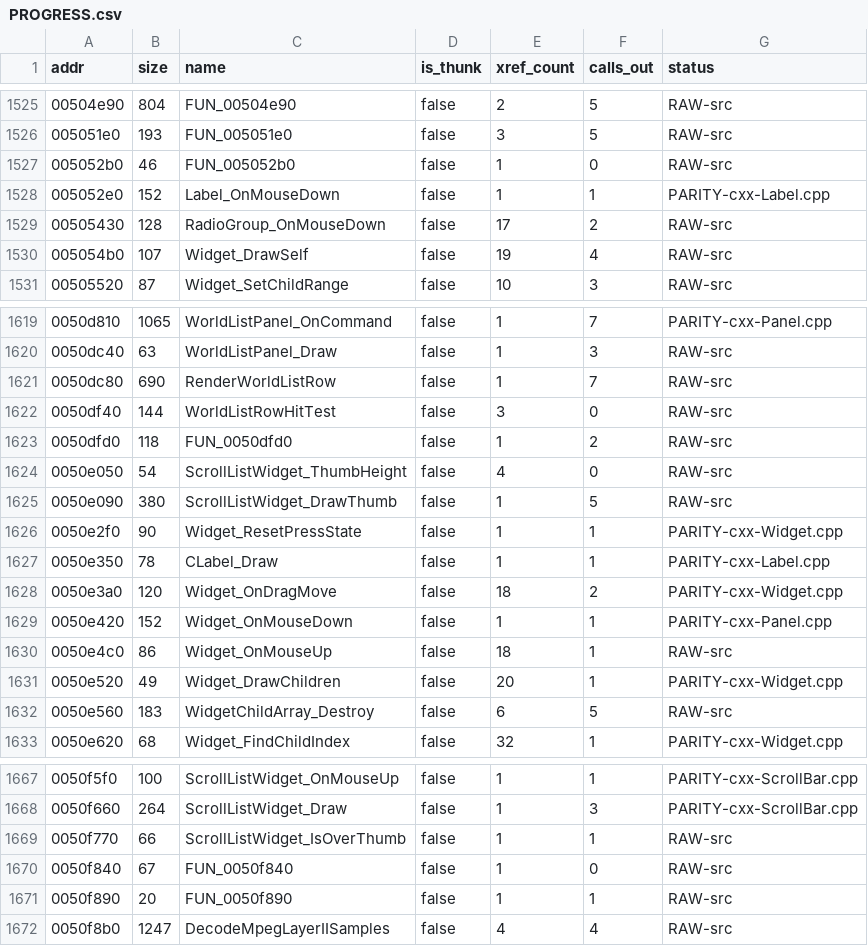
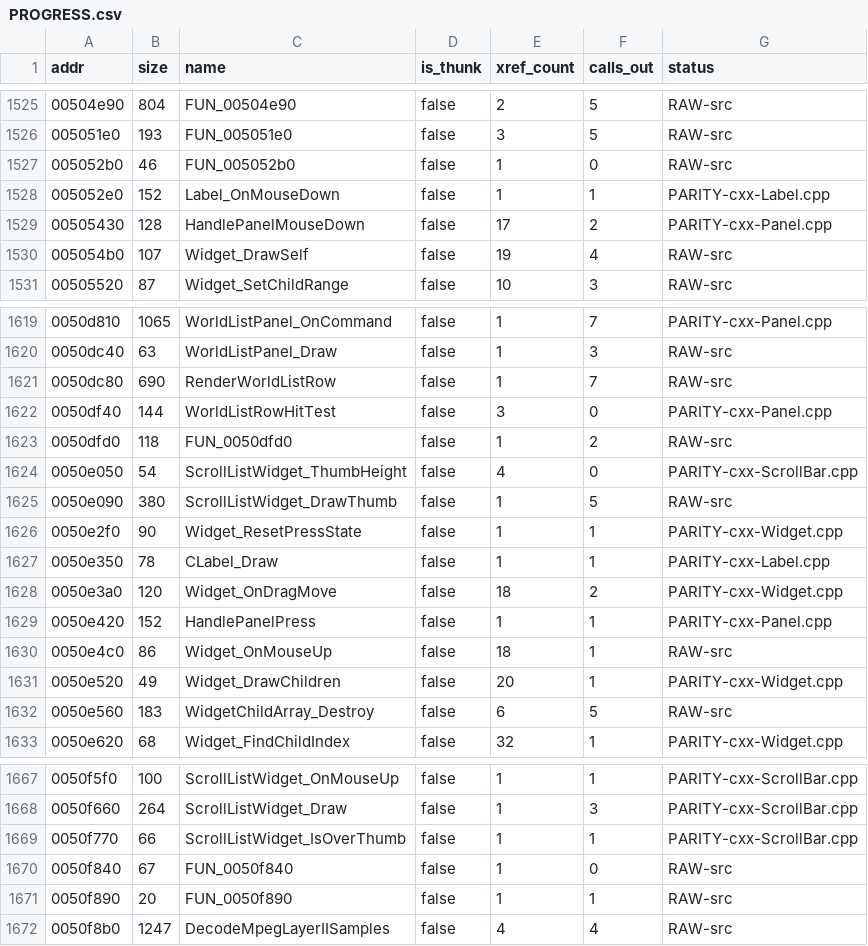
Before and after one commit to colemancda/GunBound-Decomp, a CSV file: PROGRESS.csv, drawn as a sheet; only a part is shown, gaps mark what is left out.

Commit message:
Continue deduplication: ScrollListWidget_IsOverThumb/ThumbHeight, RadioGroup_OnMouseDown, WorldListRowHitTest
Continuing the dedup pass from PLAN.md's tracked follow-up work.

- ScrollListWidget_IsOverThumb: zero real callers, deleted outright.
- ScrollListWidget_ThumbHeight: one real caller
  (ScrollListWidget_DrawThumb.c), added an extern "C" shim with the same
  inline-__asm EAX-capture technique as the Widget.cpp batch (`this`
  arrives in EAX in the original, matching the class comment's note).
- RadioGroup_OnMouseDown (0x505430): discovered to be a raw duplicate of
  CPanel::OnMouseDown (already promoted/scored). Renamed in Ghidra to
  HandlePanelMouseDown (the old name was a guess predating the C++
  promotion) and synced to PROGRESS.csv. Deleted the raw file, added a
  shim, then found its remaining caller (FUN_0050a1b0.c, itself ported
  to C++ this pass) let the shim be removed entirely.
- Widget_OnMouseDown (0x50e420): same story - a raw duplicate of
  CPanel::HandlePress. Renamed in Ghidra to HandlePanelPress, synced.
  Its only caller was RadioGroup_OnMouseDown.c, which is now gone too,
  so this shim was also removed entirely once both were cleared.
- WorldListRowHitTest: raw duplicate of CWorldListPanel::RowHitTest.
  Its only caller (FUN_0050d7a0.cpp, already a ported .cpp file under
  this project's control) got its call site updated to pass all three
  arguments explicitly instead of relying on register-passed this/x -
  since the caller isn't raw C, this sidesteps the usual asm-capture
  requirement entirely.
- FUN_0050a1b0.c ported to .cpp to call CPanel::OnMouseDown directly;
  same pre-existing "dropped this argument" bug pattern found and fixed
  as in the previous pass.

Every touched file compiled individually under real MSVC 7.1; the full
cxx_selftest.cpp /Zs sweep is clean.

```diff
--- a/PROGRESS.csv
+++ b/PROGRESS.csv
@@ -1528,3 +1528,3 @@ addr,size,name,is_thunk,xref_count,calls_out,status
 005052e0,152,Label_OnMouseDown,false,1,1,PARITY-cxx-Label.cpp
-00505430,128,RadioGroup_OnMouseDown,false,17,2,RAW-src
+00505430,128,HandlePanelMouseDown,false,17,2,PARITY-cxx-Panel.cpp
 005054b0,107,Widget_DrawSelf,false,19,4,RAW-src
@@ -1621,5 +1621,5 @@ addr,size,name,is_thunk,xref_count,calls_out,status
 0050dc80,690,RenderWorldListRow,false,1,7,RAW-src
-0050df40,144,WorldListRowHitTest,false,3,0,RAW-src
+0050df40,144,WorldListRowHitTest,false,3,0,PARITY-cxx-Panel.cpp
 0050dfd0,118,FUN_0050dfd0,false,1,2,RAW-src
-0050e050,54,ScrollListWidget_ThumbHeight,false,4,0,RAW-src
+0050e050,54,ScrollListWidget_ThumbHeight,false,4,0,PARITY-cxx-ScrollBar.cpp
 0050e090,380,ScrollListWidget_DrawThumb,false,1,5,RAW-src
@@ -1628,3 +1628,3 @@ addr,size,name,is_thunk,xref_count,calls_out,status
 0050e3a0,120,Widget_OnDragMove,false,18,2,PARITY-cxx-Widget.cpp
-0050e420,152,Widget_OnMouseDown,false,1,1,PARITY-cxx-Panel.cpp
+0050e420,152,HandlePanelPress,false,1,1,PARITY-cxx-Panel.cpp
 0050e4c0,86,Widget_OnMouseUp,false,18,1,RAW-src
@@ -1668,3 +1668,3 @@ addr,size,name,is_thunk,xref_count,calls_out,status
 0050f660,264,ScrollListWidget_Draw,false,1,3,PARITY-cxx-ScrollBar.cpp
-0050f770,66,ScrollListWidget_IsOverThumb,false,1,1,RAW-src
+0050f770,66,ScrollListWidget_IsOverThumb,false,1,1,PARITY-cxx-ScrollBar.cpp
 0050f840,67,FUN_0050f840,false,1,0,RAW-src
```
Also changed, not shown: 10 other files.
